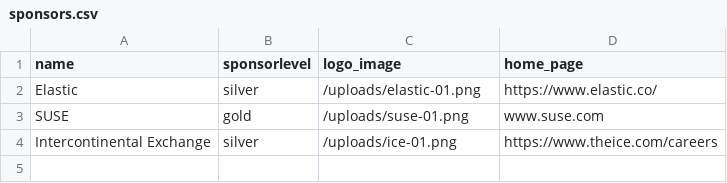
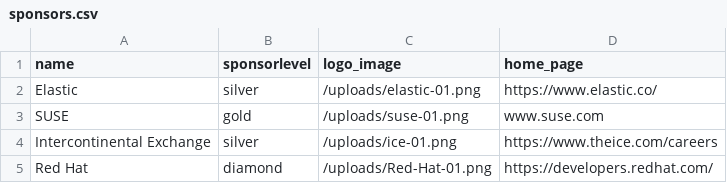
Before and after one commit to devnexus/devnexus-site, a CSV file: _data/sponsors.csv, drawn as a sheet; the diff names each change by its address in the sheet, - before the commit and + after, or states it on an @@ line.

Commit message:
Updated '_data/sponsors.csv' via CloudCannon

```diff
--- a/_data/sponsors.csv
+++ b/_data/sponsors.csv
+row 5: Red Hat | diamond | /uploads/Red-Hat-01.png | https://developers.redhat.com/
```
